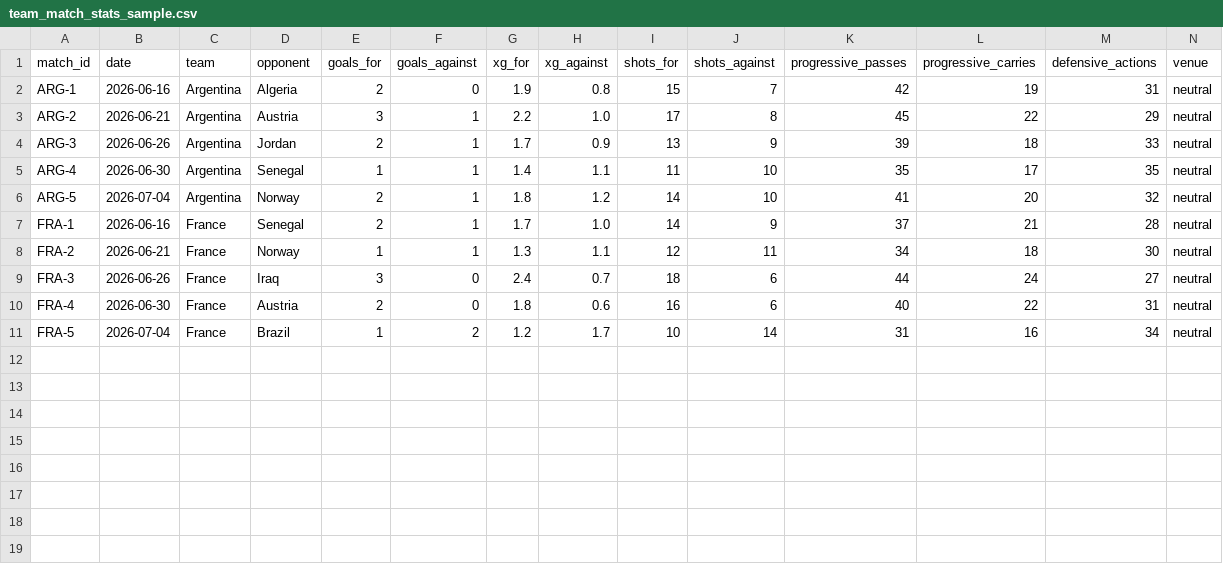
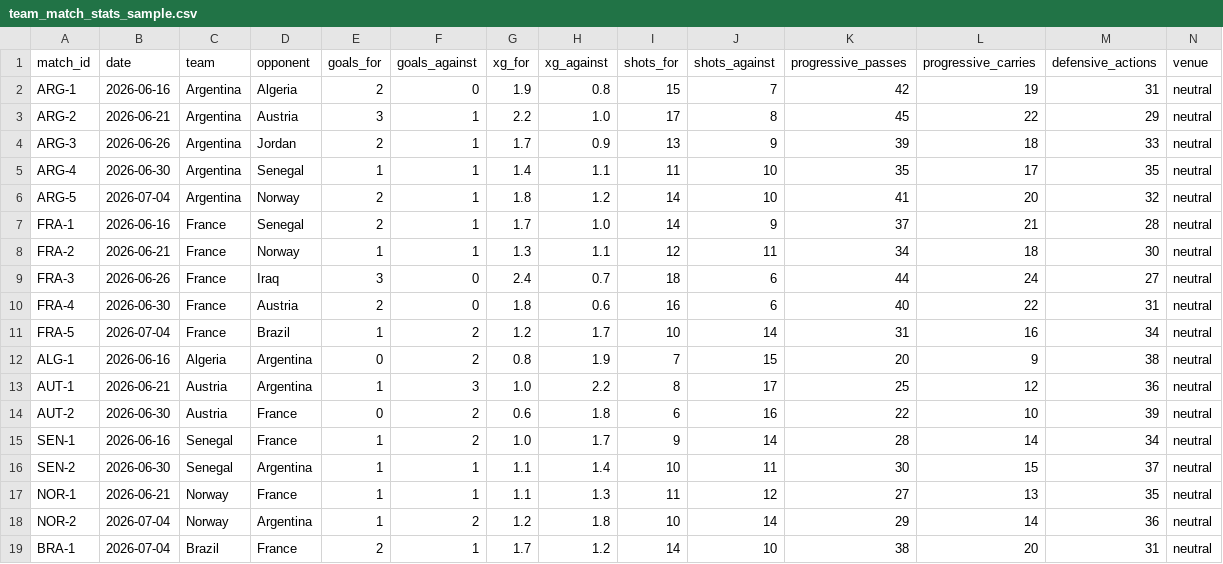
Before and after one commit to Samiurr10/fifa-world-cup-2026-prediction, a CSV file: data/sample/team_match_stats_sample.csv, drawn as a sheet; only a part is shown; rows hold the shown columns only; the diff names each change by its address in the sheet, - before the commit and + after, or states it on an @@ line.

```diff
--- a/data/sample/team_match_stats_sample.csv
+++ b/data/sample/team_match_stats_sample.csv
+row 12: ALG-1 | 2026-06-16 | Algeria | Argentina | 0 | 2 | 0.8 | 1.9 | 7 | 15 | 20 | 9 | 38 | neutral
+row 13: AUT-1 | 2026-06-21 | Austria | Argentina | 1 | 3 | 1.0 | 2.2 | 8 | 17 | 25 | 12 | 36 | neutral
+row 14: AUT-2 | 2026-06-30 | Austria | France | 0 | 2 | 0.6 | 1.8 | 6 | 16 | 22 | 10 | 39 | neutral
+row 15: SEN-1 | 2026-06-16 | Senegal | France | 1 | 2 | 1.0 | 1.7 | 9 | 14 | 28 | 14 | 34 | neutral
+row 16: SEN-2 | 2026-06-30 | Senegal | Argentina | 1 | 1 | 1.1 | 1.4 | 10 | 11 | 30 | 15 | 37 | neutral
+row 17: NOR-1 | 2026-06-21 | Norway | France | 1 | 1 | 1.1 | 1.3 | 11 | 12 | 27 | 13 | 35 | neutral
+row 18: NOR-2 | 2026-07-04 | Norway | Argentina | 1 | 2 | 1.2 | 1.8 | 10 | 14 | 29 | 14 | 36 | neutral
+row 19: BRA-1 | 2026-07-04 | Brazil | France | 2 | 1 | 1.7 | 1.2 | 14 | 10 | 38 | 20 | 31 | neutral
```
Also changed, not shown: data/sample/player_match_stats_sample.csv, 7 other files.
